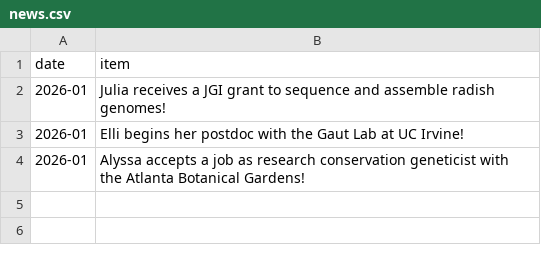
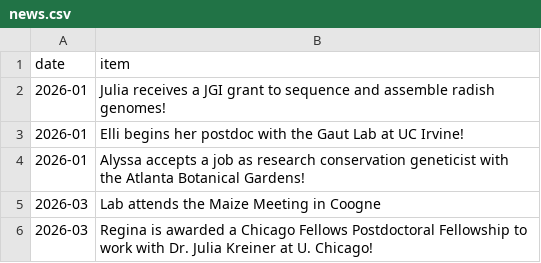
Before and after one commit to RILAB/rilab.github.io, a CSV file: data/news.csv, drawn as a sheet; the diff names each change by its address in the sheet, - before the commit and + after, or states it on an @@ line.

```diff
--- a/data/news.csv
+++ b/data/news.csv
+row 5: 2026-03 | Lab attends the Maize Meeting in Coogne
+row 6: 2026-03 | Regina is awarded a Chicago Fellows Postdoctoral Fellowship to work with Dr. Julia Kreiner at U. Chicago!
```
Also changed, not shown: 6 other files.
